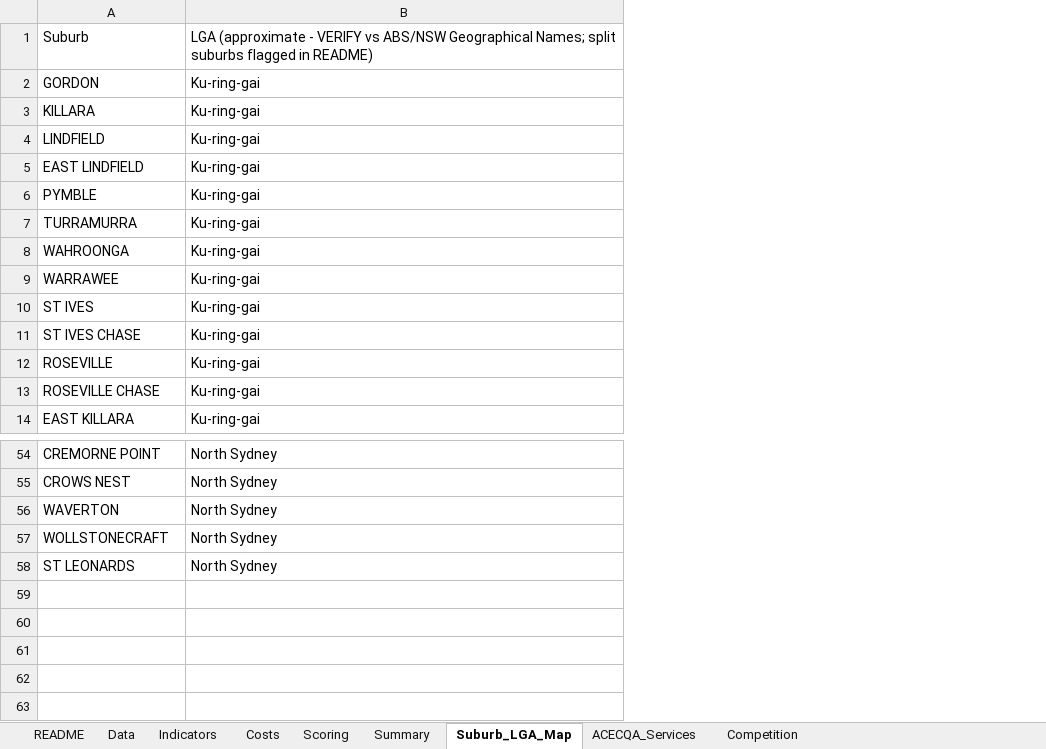
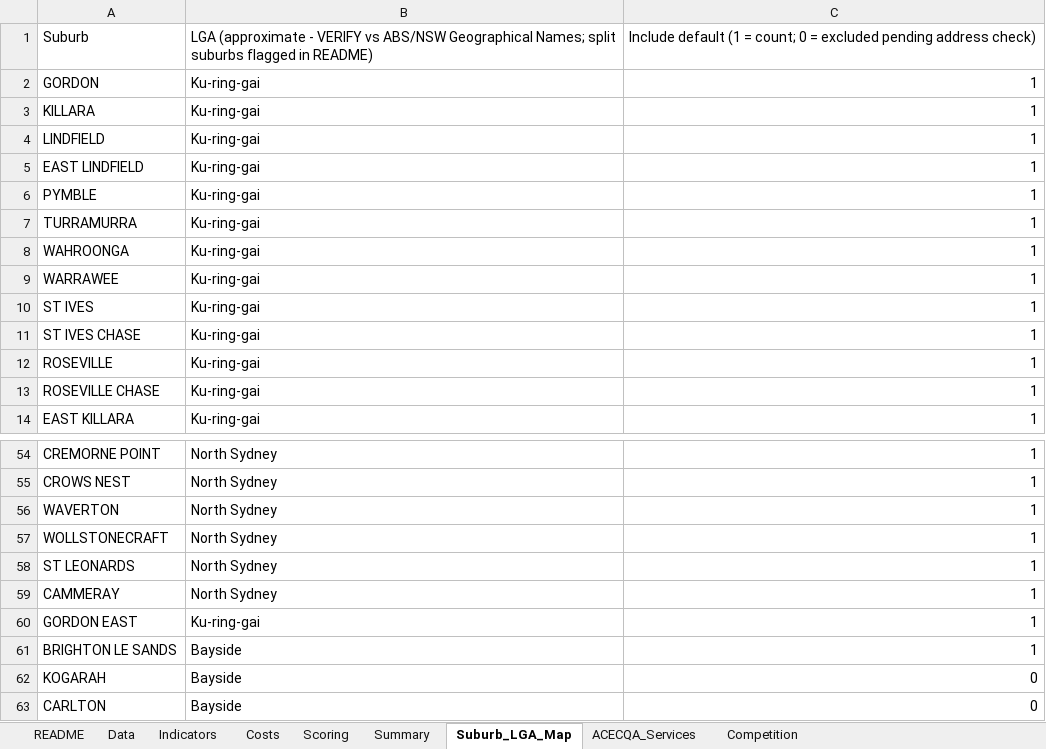
Before and after one commit to sarvesh-prakash/Claude_Home, an Excel workbook: G6/COMM5005_G6_Workbook.xlsx, sheet Suburb_LGA_Map, drawn as a sheet; only a part is shown, gaps mark what is left out; values as stored, in another font and other column widths than the file's, no borders; the diff names each change by its address in the sheet, - before the commit and + after, or states it on an @@ line.

```diff
--- a/G6/COMM5005_G6_Workbook.xlsx (sheet Suburb_LGA_Map)
+++ b/G6/COMM5005_G6_Workbook.xlsx (sheet Suburb_LGA_Map)
+column C, rows 1-14: Include default (1 = count; 0 = excluded pending address check) | 1 | 1 | 1 | 1 | 1 | 1 | 1 | 1 | 1 | 1 | 1 | 1 | 1; rows 54-58: all 1
+row 59: CAMMERAY | North Sydney | 1
+row 60: GORDON EAST | Ku-ring-gai | 1
+row 61: BRIGHTON LE SANDS | Bayside | 1
+row 62: KOGARAH | Bayside | 0
+row 63: CARLTON | Bayside | 0
```
Also changed, not shown: sheet ACECQA_Services, sheet Competition.
